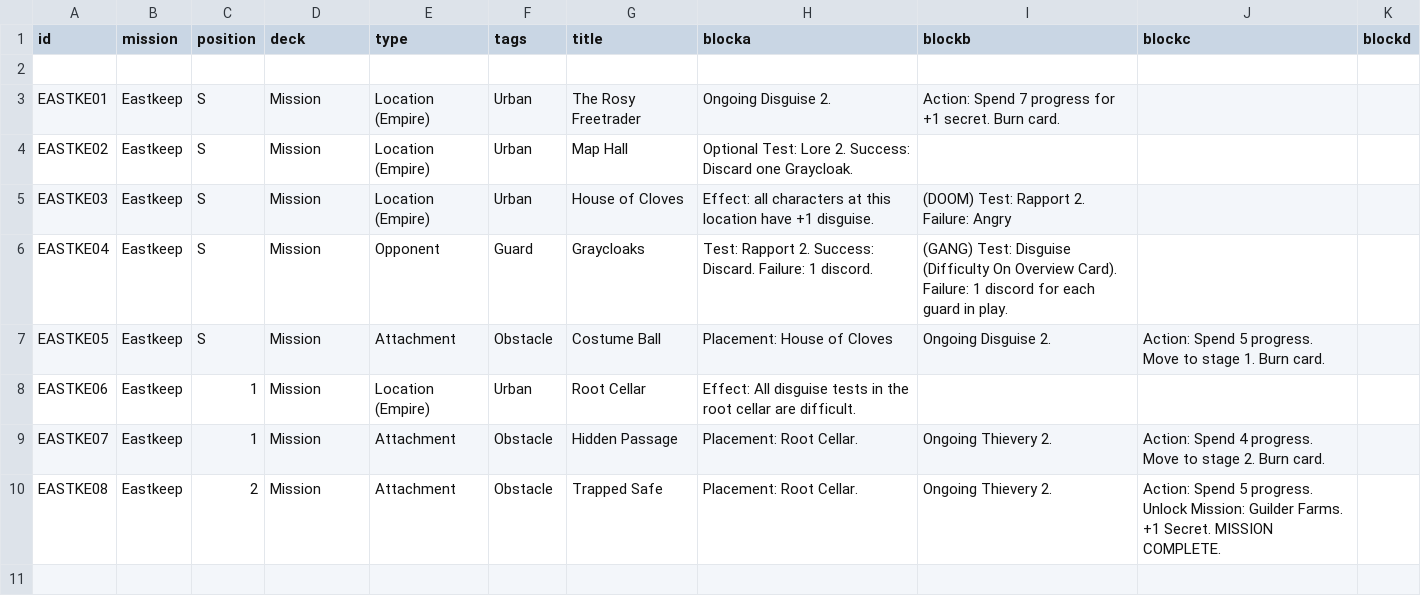
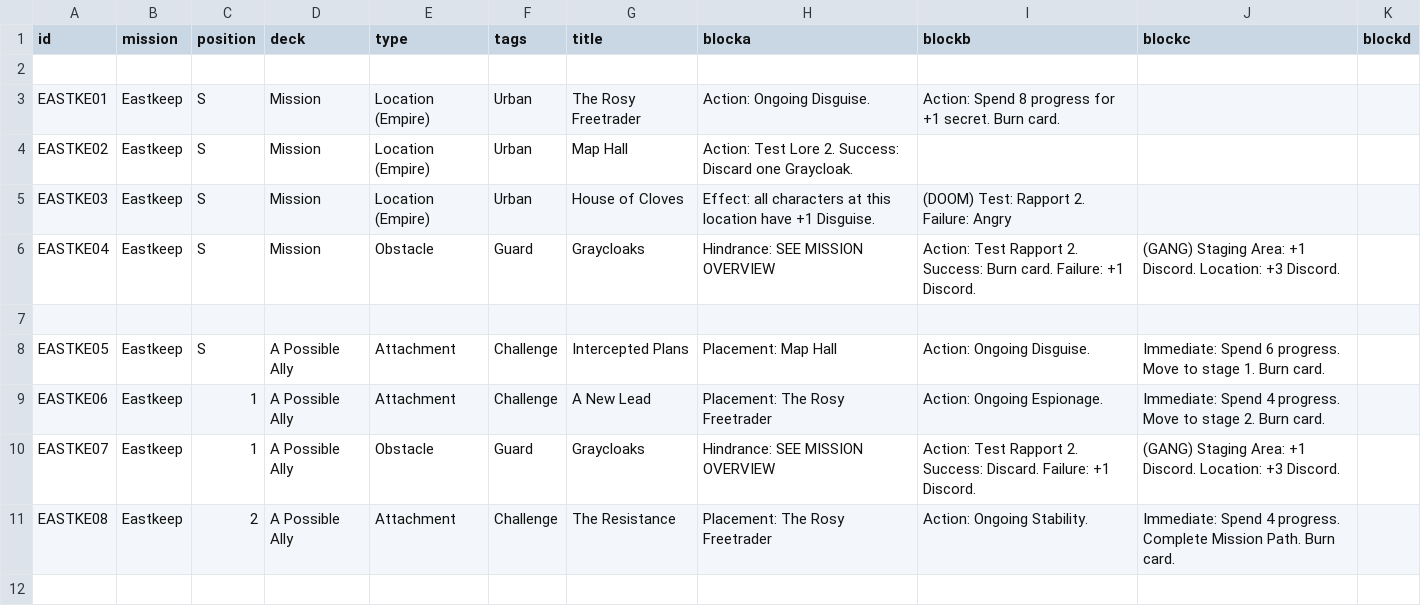
Before and after one commit to ziapeltagames/six-winters, a CSV file: csv/infiltration-eastkeep.csv, drawn as a sheet; only a part is shown; the diff covers the shown part only.

```diff
--- a/csv/infiltration-eastkeep.csv
+++ b/csv/infiltration-eastkeep.csv
@@ -2,10 +2,11 @@ id,mission,position,deck,type,tags,title,blocka,blockb,blockc,blockd
 
-EASTKE01,"Eastkeep",S,"Mission","Location (Empire)","Urban","The Rosy Freetrader","Ongoing Disguise 2.","Action: Spend 7 progress for +1 secret. Burn card.",,
-EASTKE02,"Eastkeep",S,"Mission","Location (Empire)","Urban","Map Hall","Optional Test: Lore 2. Success: Discard one Graycloak.",,,
-EASTKE03,"Eastkeep",S,"Mission","Location (Empire)","Urban","House of Cloves","Effect: all characters at this location have +1 disguise.","(DOOM) Test: Rapport 2. Failure: Angry",,
-EASTKE04,"Eastkeep",S,"Mission","Opponent","Guard","Graycloaks","Test: Rapport 2. Success: Discard. Failure: 1 discord.","(GANG) Test: Disguise (Difficulty On Overview Card). Failure: 1 discord for each guard in play.",,
-EASTKE05,"Eastkeep",S,"Mission","Attachment","Obstacle","Costume Ball","Placement: House of Cloves","Ongoing Disguise 2.","Action: Spend 5 progress. Move to stage 1. Burn card.",
-EASTKE06,"Eastkeep",1,"Mission","Location (Empire)","Urban","Root Cellar","Effect: All disguise tests in the root cellar are difficult.",,
-EASTKE07,"Eastkeep",1,"Mission","Attachment","Obstacle","Hidden Passage","Placement: Root Cellar.","Ongoing Thievery 2.","Action: Spend 4 progress. Move to stage 2. Burn card.",
-EASTKE08,"Eastkeep",2,"Mission","Attachment","Obstacle","Trapped Safe","Placement: Root Cellar.","Ongoing Thievery 2.","Action: Spend 5 progress. Unlock Mission: Guilder Farms. +1 Secret. MISSION COMPLETE.",,
+EASTKE01,"Eastkeep",S,"Mission","Location (Empire)","Urban","The Rosy Freetrader","Action: Ongoing Disguise.","Action: Spend 8 progress for +1 secret. Burn card.",,
+EASTKE02,"Eastkeep",S,"Mission","Location (Empire)","Urban","Map Hall","Action: Test Lore 2. Success: Discard one Graycloak.",,,
+EASTKE03,"Eastkeep",S,"Mission","Location (Empire)","Urban","House of Cloves","Effect: all characters at this location have +1 Disguise.","(DOOM) Test: Rapport 2. Failure: Angry",,
+EASTKE04,"Eastkeep",S,"Mission","Obstacle","Guard","Graycloaks","Hindrance: SEE MISSION OVERVIEW","Action: Test Rapport 2. Success: Burn card. Failure: +1 Discord.","(GANG) Staging Area: +1 Discord. Location: +3 Discord.",
 
+EASTKE05,"Eastkeep",S,"A Possible Ally","Attachment","Challenge","Intercepted Plans","Placement: Map Hall","Action: Ongoing Disguise.","Immediate: Spend 6 progress. Move to stage 1. Burn card.",
+EASTKE06,"Eastkeep",1,"A Possible Ally","Attachment","Challenge","A New Lead","Placement: The Rosy Freetrader","Action: Ongoing Espionage.","Immediate: Spend 4 progress. Move to stage 2. Burn card.",
+EASTKE07,"Eastkeep",1,"A Possible Ally","Obstacle","Guard","Graycloaks","Hindrance: SEE MISSION OVERVIEW","Action: Test Rapport 2. Success: Discard. Failure: +1 Discord.","(GANG) Staging Area: +1 Discord. Location: +3 Discord.",
+EASTKE08,"Eastkeep",2,"A Possible Ally","Attachment","Challenge","The Resistance","Placement: The Rosy Freetrader","Action: Ongoing Stability.","Immediate: Spend 4 progress. Complete Mission Path. Burn card.",
+
```
Also changed, not shown: 7 added rows and 16 edited cells elsewhere in this file, csv/developments.csv, csv/exploration-north-oaks.csv, 3 other files.
